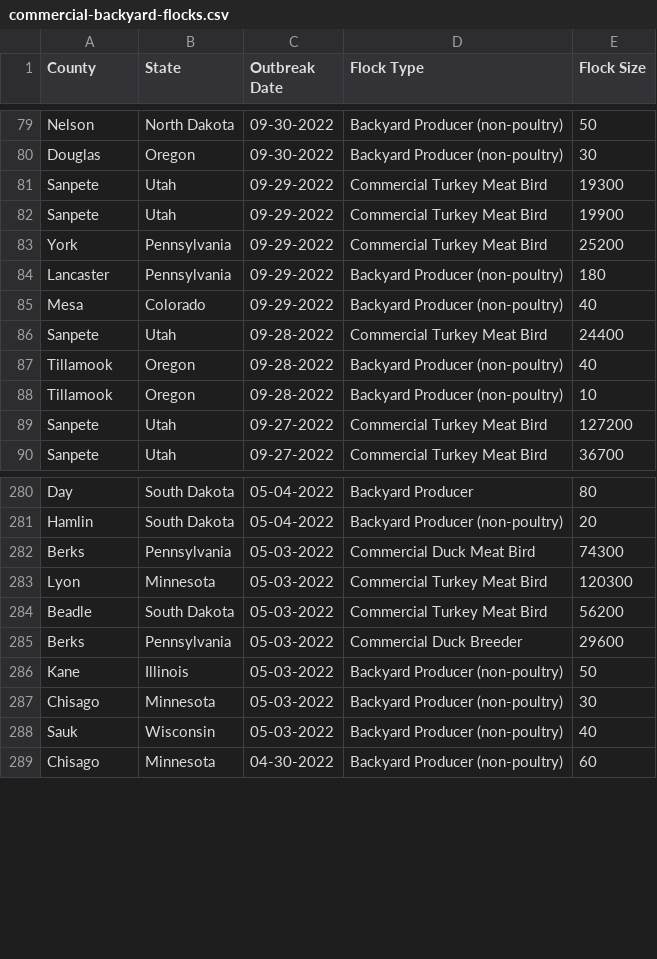
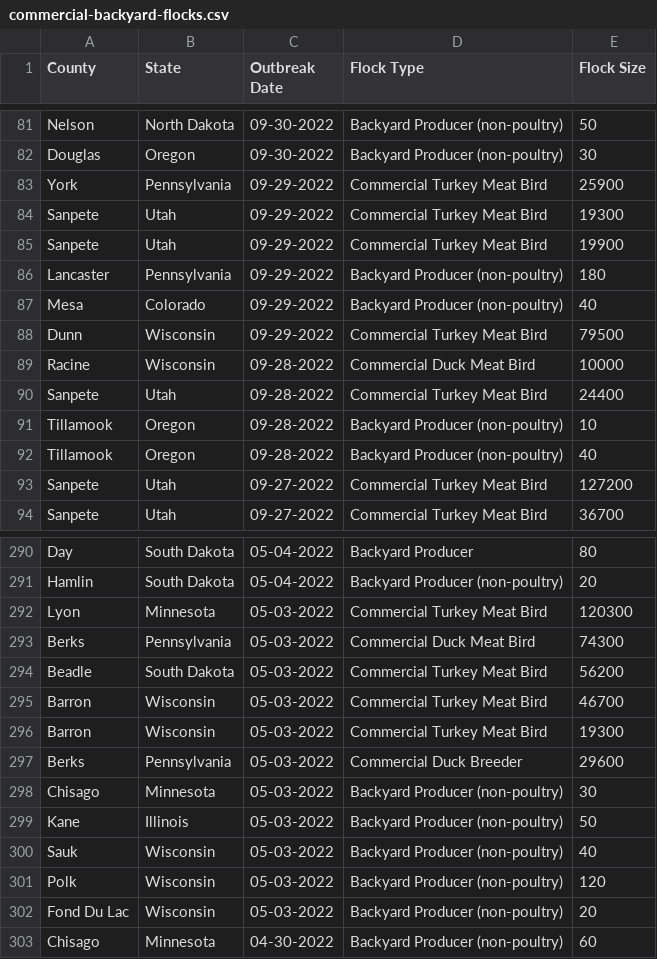
Before and after one commit to simonw/scrape-us-avian-flu, a CSV file: commercial-backyard-flocks.csv, drawn as a sheet; only a part is shown, gaps mark what is left out; the diff covers the shown part only.

```diff
--- a/commercial-backyard-flocks.csv
+++ b/commercial-backyard-flocks.csv
@@ -80,10 +82,12 @@
 "Douglas","Oregon","09-30-2022","Backyard Producer (non-poultry)","30"
+"York","Pennsylvania","09-29-2022","Commercial Turkey Meat Bird","25900"
 "Sanpete","Utah","09-29-2022","Commercial Turkey Meat Bird","19300"
 "Sanpete","Utah","09-29-2022","Commercial Turkey Meat Bird","19900"
-"York","Pennsylvania","09-29-2022","Commercial Turkey Meat Bird","25200"
 "Lancaster","Pennsylvania","09-29-2022","Backyard Producer (non-poultry)","180"
 "Mesa","Colorado","09-29-2022","Backyard Producer (non-poultry)","40"
+"Dunn","Wisconsin","09-29-2022","Commercial Turkey Meat Bird","79500"
+"Racine","Wisconsin","09-28-2022","Commercial Duck Meat Bird","10000"
 "Sanpete","Utah","09-28-2022","Commercial Turkey Meat Bird","24400"
+"Tillamook","Oregon","09-28-2022","Backyard Producer (non-poultry)","10"
 "Tillamook","Oregon","09-28-2022","Backyard Producer (non-poultry)","40"
-"Tillamook","Oregon","09-28-2022","Backyard Producer (non-poultry)","10"
 "Sanpete","Utah","09-27-2022","Commercial Turkey Meat Bird","127200"
@@ -281,9 +291,13 @@
 "Hamlin","South Dakota","05-04-2022","Backyard Producer (non-poultry)","20"
+"Lyon","Minnesota","05-03-2022","Commercial Turkey Meat Bird","120300"
 "Berks","Pennsylvania","05-03-2022","Commercial Duck Meat Bird","74300"
-"Lyon","Minnesota","05-03-2022","Commercial Turkey Meat Bird","120300"
 "Beadle","South Dakota","05-03-2022","Commercial Turkey Meat Bird","56200"
+"Barron","Wisconsin","05-03-2022","Commercial Turkey Meat Bird","46700"
+"Barron","Wisconsin","05-03-2022","Commercial Turkey Meat Bird","19300"
 "Berks","Pennsylvania","05-03-2022","Commercial Duck Breeder","29600"
+"Chisago","Minnesota","05-03-2022","Backyard Producer (non-poultry)","30"
 "Kane","Illinois","05-03-2022","Backyard Producer (non-poultry)","50"
-"Chisago","Minnesota","05-03-2022","Backyard Producer (non-poultry)","30"
 "Sauk","Wisconsin","05-03-2022","Backyard Producer (non-poultry)","40"
+"Polk","Wisconsin","05-03-2022","Backyard Producer (non-poultry)","120"
+"Fond Du Lac","Wisconsin","05-03-2022","Backyard Producer (non-poultry)","20"
 "Chisago","Minnesota","04-30-2022","Backyard Producer (non-poultry)","60"
```
Also changed, not shown: 19 added rows, 1 removed row, 15 moved rows and 4 edited cells elsewhere in this file, hpai-wild-birds.csv.
